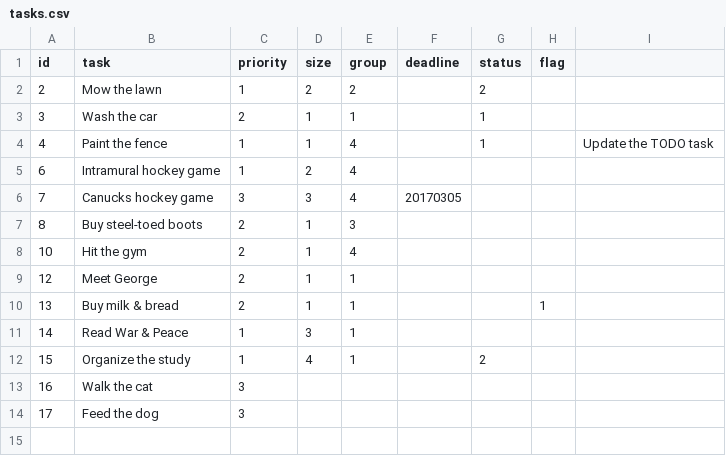
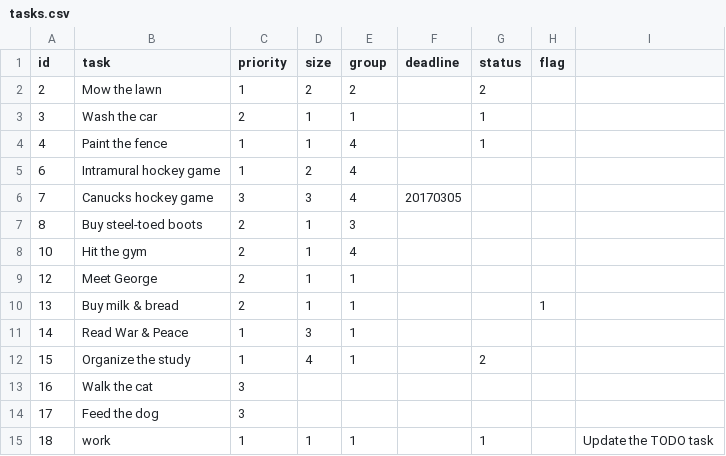
Before and after one commit to sendushelpnow/starter-todo4, a CSV file: data/tasks.csv, drawn as a sheet.

```diff
--- a/data/tasks.csv
+++ b/data/tasks.csv
@@ -3,3 +3,3 @@ id,task,priority,size,group,deadline,status,flag
 3,"Wash the car",2,1,1,,1,
-4,"Paint the fence",1,1,4,,1,,"Update the TODO task"
+4,"Paint the fence",1,1,4,,1,
 6,"Intramural hockey game",1,2,4,,,
@@ -14 +14,2 @@ id,task,priority,size,group,deadline,status,flag
 17,"Feed the dog",3,,,,,
+18,work,1,1,1,,1,,"Update the TODO task"
```
Also changed, not shown: 5 other files.
